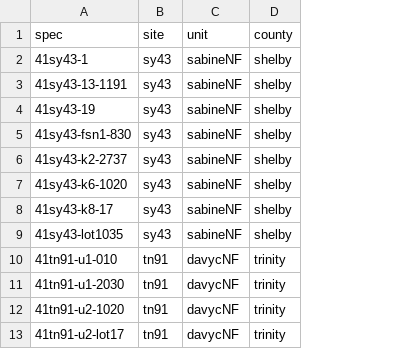
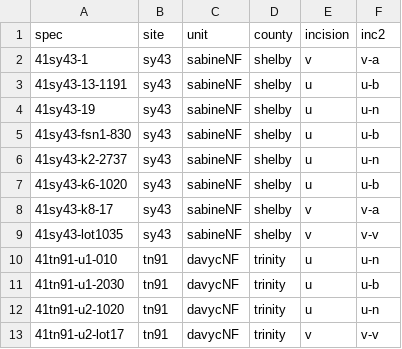
Before and after one commit to aksel-blaise/incision, a CSV file: supp/qdata1.csv, drawn as a sheet; only a part is shown; the diff names each change by its address in the sheet, - before the commit and + after, or states it on an @@ line.

Commit message:
<edit incision>

```diff
--- a/supp/qdata1.csv
+++ b/supp/qdata1.csv
+column E (incision), rows 2-13: v | u | u | u | u | u | v | v | u | u | u | v
+column F (inc2), rows 2-13: v-a | u-b | u-n | u-b | u-n | u-b | v-a | v-v | u-n | u-b | u-n | v-v
```
Also changed, not shown: 20 other files.
